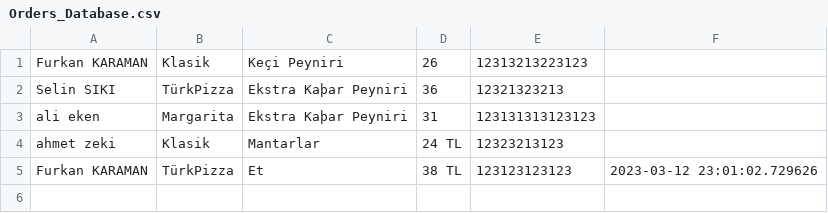
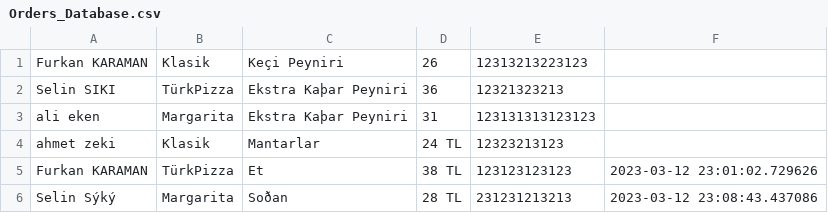
Before and after one commit to karamanfurkan/PizzaOrderSystem, a CSV file: Orders_Database.csv, drawn as a sheet.

```diff
--- a/Orders_Database.csv
+++ b/Orders_Database.csv
@@ -5 +5,2 @@ ahmet zeki,Klasik,Mantarlar,24 TL ,12323213123
 Furkan KARAMAN,TürkPizza,Et,38 TL ,123123123123,2023-03-12 23:01:02.729626
+Selin Sýký,Margarita,Soðan,28 TL ,231231213213,2023-03-12 23:08:43.437086
```
Also changed, not shown: 2 other files.
